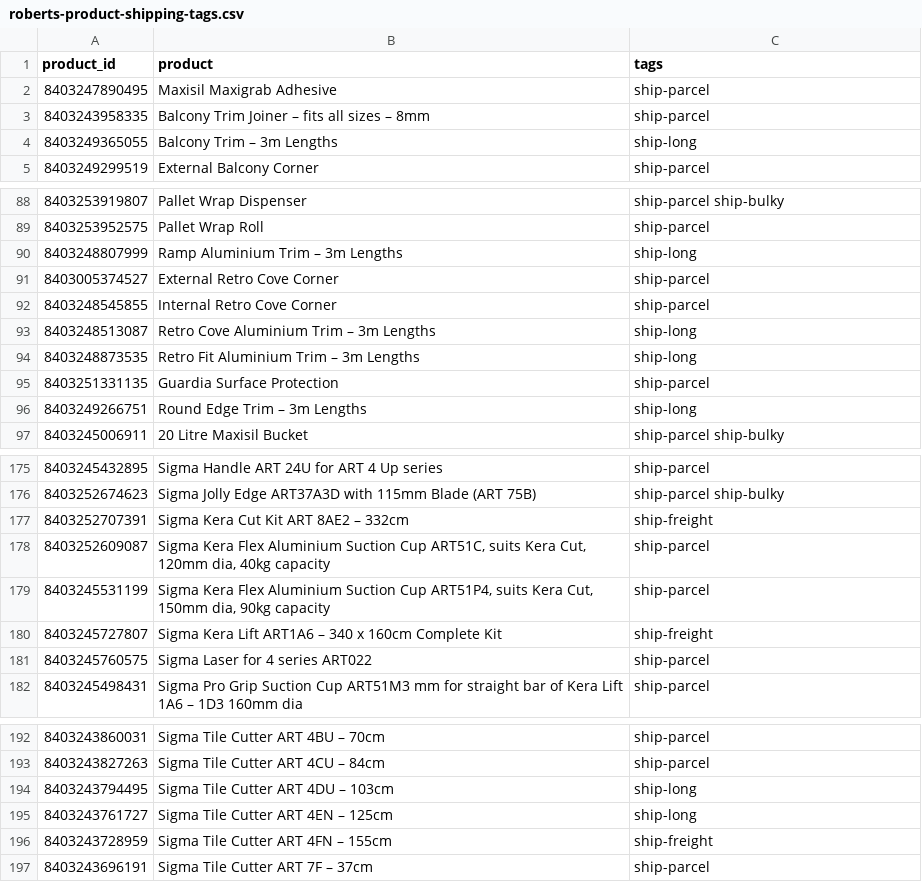
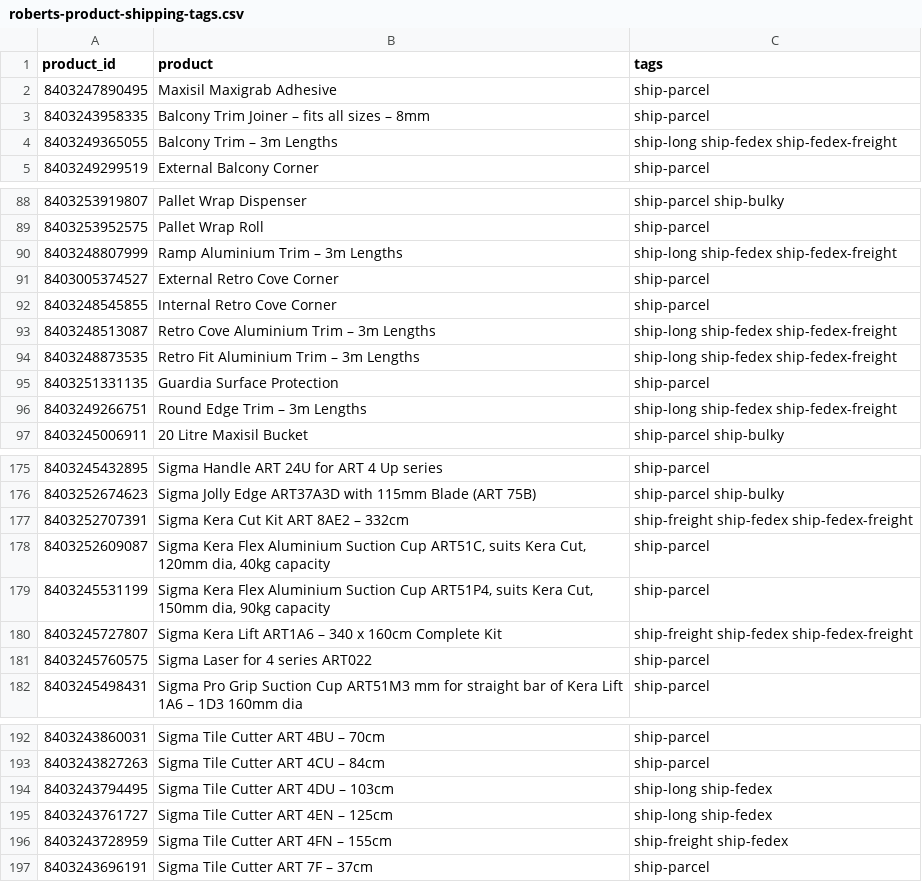
Before and after one commit to 13256-spec/Excellent-Tiling-Services-, a CSV file: store-content/shipping/roberts-product-shipping-tags.csv, drawn as a sheet; only a part is shown, gaps mark what is left out; the diff covers the shown part only.

```diff
--- a/store-content/shipping/roberts-product-shipping-tags.csv
+++ b/store-content/shipping/roberts-product-shipping-tags.csv
@@ -3,3 +3,3 @@ product_id,product,tags
 8403243958335,Balcony Trim Joiner – fits all sizes – 8mm,ship-parcel
-8403249365055,Balcony Trim – 3m Lengths,ship-long
+8403249365055,Balcony Trim – 3m Lengths,ship-long ship-fedex ship-fedex-freight
 8403249299519,External Balcony Corner,ship-parcel
@@ -89,9 +89,9 @@ product_id,product,tags
 8403253952575,Pallet Wrap Roll,ship-parcel
-8403248807999,Ramp Aluminium Trim – 3m Lengths,ship-long
+8403248807999,Ramp Aluminium Trim – 3m Lengths,ship-long ship-fedex ship-fedex-freight
 8403005374527,External Retro Cove Corner,ship-parcel
 8403248545855,Internal Retro Cove Corner,ship-parcel
-8403248513087,Retro Cove Aluminium Trim – 3m Lengths,ship-long
-8403248873535,Retro Fit Aluminium Trim – 3m Lengths,ship-long
+8403248513087,Retro Cove Aluminium Trim – 3m Lengths,ship-long ship-fedex ship-fedex-freight
+8403248873535,Retro Fit Aluminium Trim – 3m Lengths,ship-long ship-fedex ship-fedex-freight
 8403251331135,Guardia Surface Protection,ship-parcel
-8403249266751,Round Edge Trim – 3m Lengths,ship-long
+8403249266751,Round Edge Trim – 3m Lengths,ship-long ship-fedex ship-fedex-freight
 8403245006911,20 Litre Maxisil Bucket,ship-parcel ship-bulky
@@ -176,6 +176,6 @@ product_id,product,tags
 8403252674623,Sigma Jolly Edge ART37A3D with 115mm Blade (ART 75B),ship-parcel ship-bulky
-8403252707391,Sigma Kera Cut Kit ART 8AE2 – 332cm,ship-freight
+8403252707391,Sigma Kera Cut Kit ART 8AE2 – 332cm,ship-freight ship-fedex ship-fedex-freight
 8403252609087,"Sigma Kera Flex Aluminium Suction Cup ART51C, suits Kera Cut, 120mm dia, 40kg capacity",ship-parcel
 8403245531199,"Sigma Kera Flex Aluminium Suction Cup ART51P4, suits Kera Cut, 150mm dia, 90kg capacity",ship-parcel
-8403245727807,Sigma Kera Lift ART1A6 – 340 x 160cm Complete Kit,ship-freight
+8403245727807,Sigma Kera Lift ART1A6 – 340 x 160cm Complete Kit,ship-freight ship-fedex ship-fedex-freight
 8403245760575,Sigma Laser for 4 series ART022,ship-parcel
@@ -193,5 +193,5 @@ product_id,product,tags
 8403243827263,Sigma Tile Cutter ART 4CU – 84cm,ship-parcel
-8403243794495,Sigma Tile Cutter ART 4DU – 103cm,ship-long
-8403243761727,Sigma Tile Cutter ART 4EN – 125cm,ship-long
-8403243728959,Sigma Tile Cutter ART 4FN – 155cm,ship-freight
+8403243794495,Sigma Tile Cutter ART 4DU – 103cm,ship-long ship-fedex
+8403243761727,Sigma Tile Cutter ART 4EN – 125cm,ship-long ship-fedex
+8403243728959,Sigma Tile Cutter ART 4FN – 155cm,ship-freight ship-fedex
 8403243696191,Sigma Tile Cutter ART 7F – 37cm,ship-parcel
```
Also changed, not shown: 34 edited cells elsewhere in this file, 4 other files.
